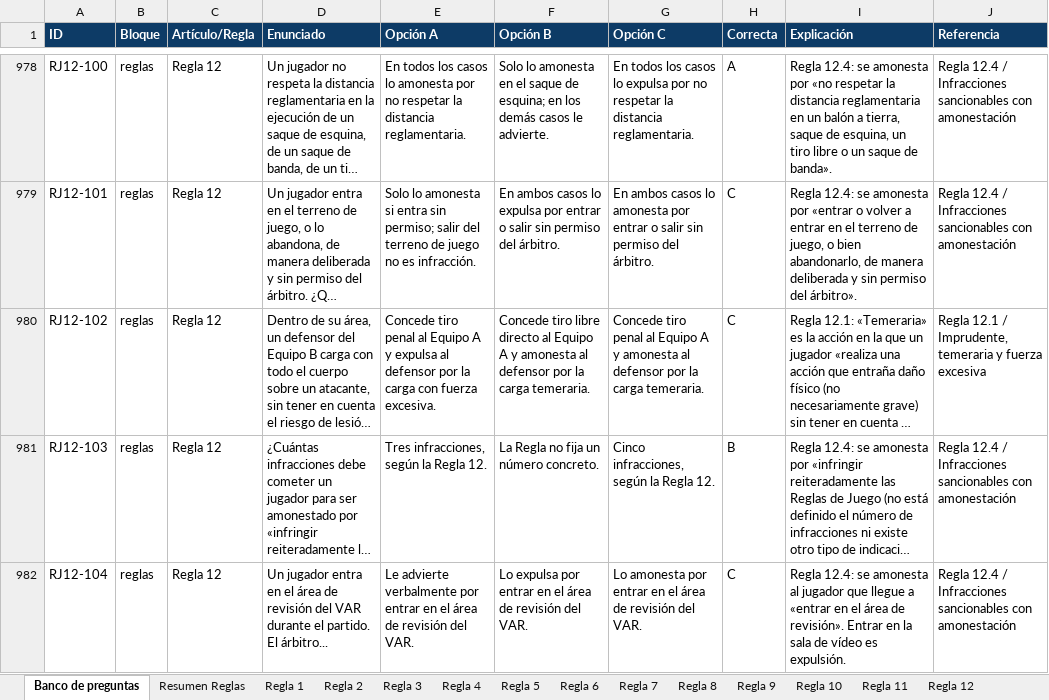
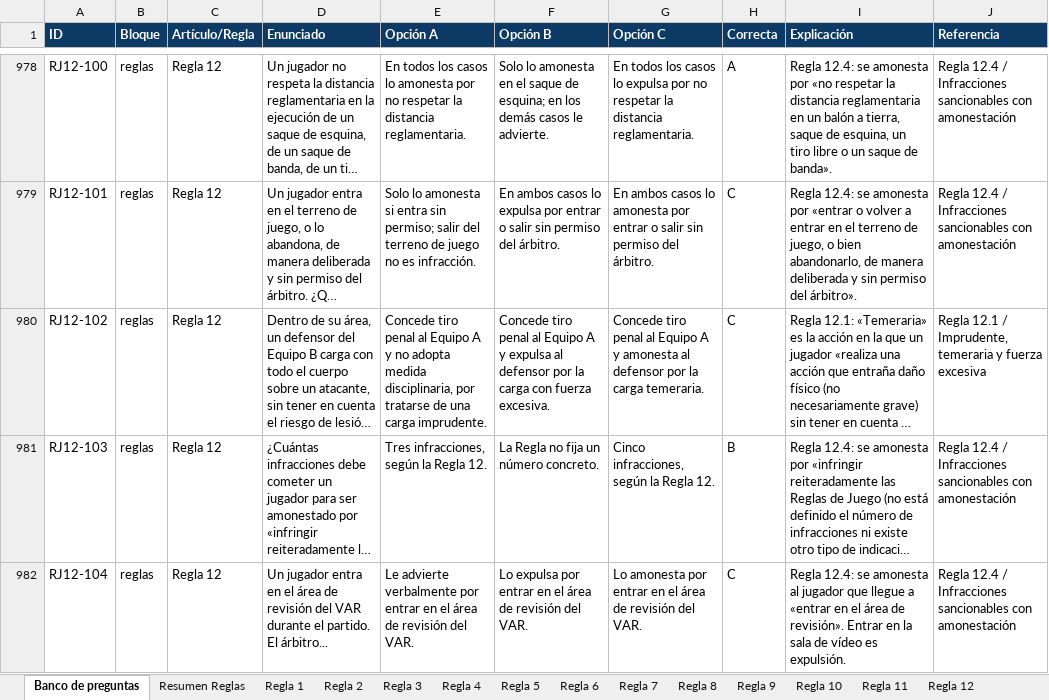
Before and after one commit to ivanmc28/examen-f11, an Excel workbook: banco/Banco_preguntas_examen_ascenso_F11.xlsx, sheet Banco de preguntas, drawn as a sheet; only a part is shown, gaps mark what is left out; long unchanged cells end in …; values as stored, in another font and other column widths than the file's, no borders; the diff covers the shown part only; the diff names each change by its address in the sheet, - before the commit and + after, or states it on an @@ line.

```diff
--- a/banco/Banco_preguntas_examen_ascenso_F11.xlsx (sheet Banco de preguntas)
+++ b/banco/Banco_preguntas_examen_ascenso_F11.xlsx (sheet Banco de preguntas)
-E980 (Opción A): …A y expulsa al defensor por la carga con fuerza excesiva.
+E980 (Opción A): …A y no adopta medida disciplinaria, por tratarse de una carga imprudente.
-F980 (Opción B): Concede tiro libre directo al Equipo A y amonesta al defensor por la carga temeraria.
+F980 (Opción B): Concede tiro penal al Equipo A y expulsa al defensor por la carga con fuerza excesiva.
```
Also changed, not shown: 19 edited cells elsewhere in this sheet, sheet Regla 6, sheet Regla 12, sheet Glosario, sheet Regla 1, 2 other files.
